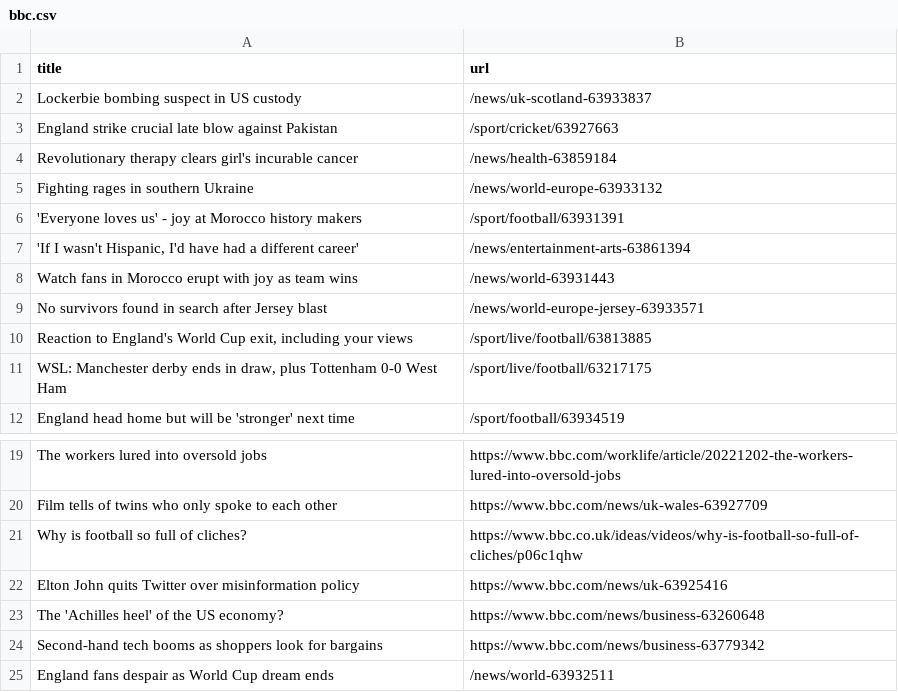
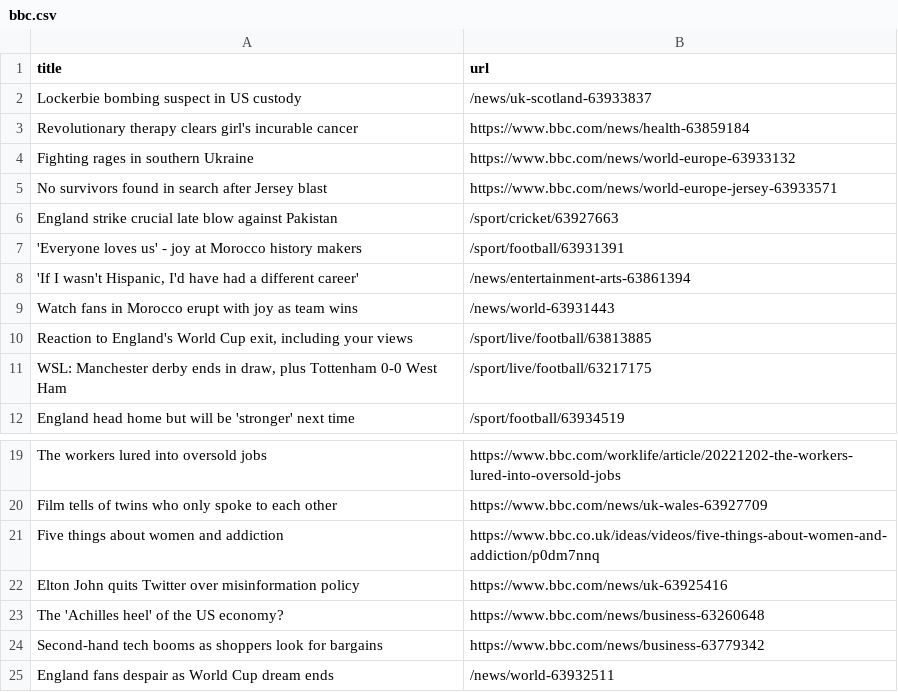
Before and after one commit to cpohkwan/automatic-scraper-bbc, a CSV file: bbc.csv, drawn as a sheet; only a part is shown, gaps mark what is left out; removed rows and columns are numbered as before the commit, all else as after; the diff names each change by its address in the sheet, - before the commit and + after, or states it on an @@ line.

```diff
--- a/bbc.csv
+++ b/bbc.csv
+row 3: Revolutionary therapy clears girl's incurable cancer | https://www.bbc.com/news/health-63859184
+row 4: Fighting rages in southern Ukraine | https://www.bbc.com/news/world-europe-63933132
+row 5: No survivors found in search after Jersey blast | https://www.bbc.com/news/world-europe-jersey-63933571
-row 4: Revolutionary therapy clears girl's incurable cancer | /news/health-63859184
-row 5: Fighting rages in southern Ukraine | /news/world-europe-63933132
-row 9: No survivors found in search after Jersey blast | /news/world-europe-jersey-63933571
-row 21: Why is football so full of cliches? | https://www.bbc.co.uk/ideas/videos/why-is-football-so-full-of-cliches/p06c1qhw
+row 21: Five things about women and addiction | https://www.bbc.co.uk/ideas/videos/five-things-about-women-and-addiction/p0dm7nnq
```
